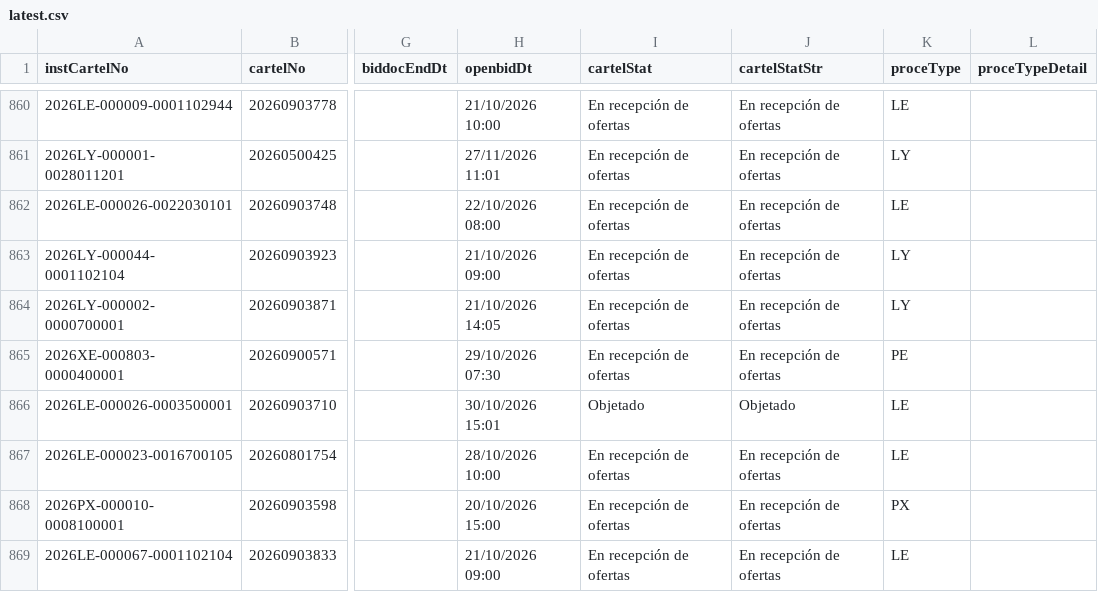
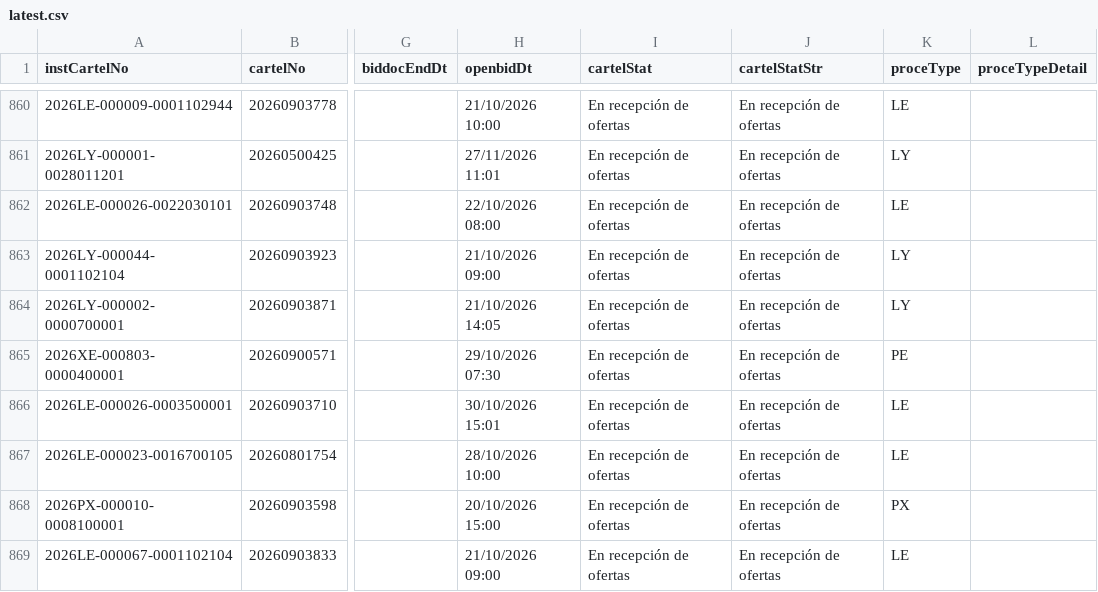
Before and after one commit to AluenParadigma/sicop-data-public, a CSV file: latest.csv, drawn as a sheet; only a part is shown, gaps mark what is left out; the diff names each change by its address in the sheet, - before the commit and + after, or states it on an @@ line.

Commit message:
Update SICOP public data

```diff
--- a/latest.csv
+++ b/latest.csv
-I866 (cartelStat): Objetado
+I866 (cartelStat): En recepción de ofertas
-J866 (cartelStatStr): Objetado
+J866 (cartelStatStr): En recepción de ofertas
```
Also changed, not shown: public/latest.csv, 4 other files.
